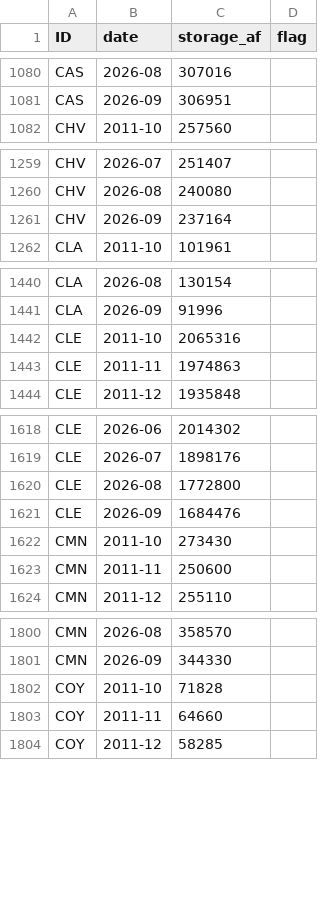
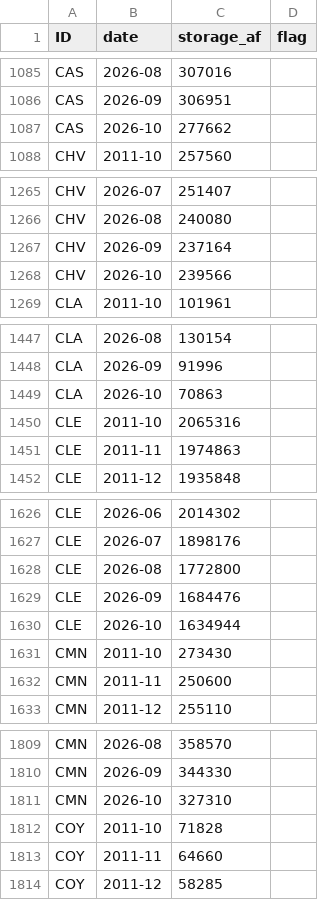
Before and after one commit to tiwari91/interactiveViz, a CSV file: data/reservoir_storage_monthly.csv, drawn as a sheet; only a part is shown, gaps mark what is left out; the diff covers the shown part only.

```diff
--- a/data/reservoir_storage_monthly.csv
+++ b/data/reservoir_storage_monthly.csv
@@ -1081,2 +1086,3 @@ CAS,2026-08,307016,
 CAS,2026-09,306951,
+CAS,2026-10,277662,
 CHV,2011-10,257560,
@@ -1261,2 +1267,3 @@ CHV,2026-08,240080,
 CHV,2026-09,237164,
+CHV,2026-10,239566,
 CLA,2011-10,101961,
@@ -1441,2 +1448,3 @@ CLA,2026-08,130154,
 CLA,2026-09,91996,
+CLA,2026-10,70863,
 CLE,2011-10,2065316,
@@ -1621,2 +1629,3 @@ CLE,2026-08,1772800,
 CLE,2026-09,1684476,
+CLE,2026-10,1634944,
 CMN,2011-10,273430,
@@ -1801,2 +1810,3 @@ CMN,2026-08,358570,
 CMN,2026-09,344330,
+CMN,2026-10,327310,
 COY,2011-10,71828,
```
Also changed, not shown: 34 added rows and 2 edited cells elsewhere in this file, data/river_flow_monthly.csv, 3 other files.
